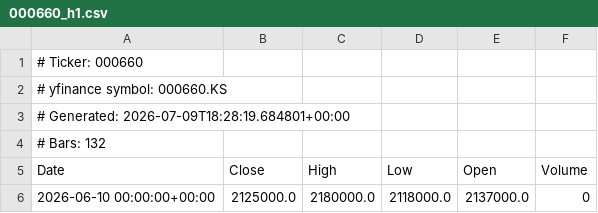
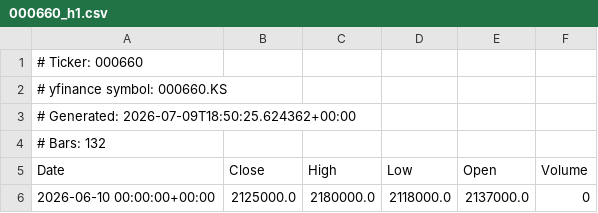
Before and after one commit to AnacolutheSophistiquEe/ohlcv-snapshots, a CSV file: 000660_h1.csv, drawn as a sheet; only a part is shown.

```diff
--- a/000660_h1.csv
+++ b/000660_h1.csv
@@ -2,3 +2,3 @@
 # yfinance symbol: 000660.KS
-# Generated: 2026-07-09T18:28:19.684801+00:00
+# Generated: 2026-07-09T18:50:25.624362+00:00
 # Bars: 132
```
Also changed, not shown: 000660_daily.csv, 000660_daily_long.csv, 5 other files.
